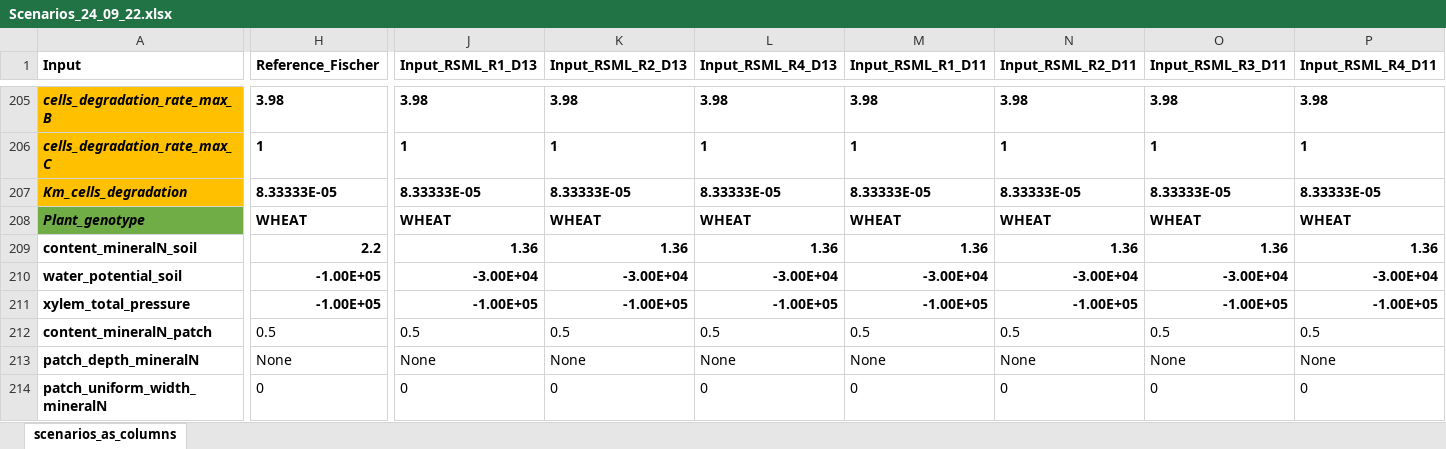
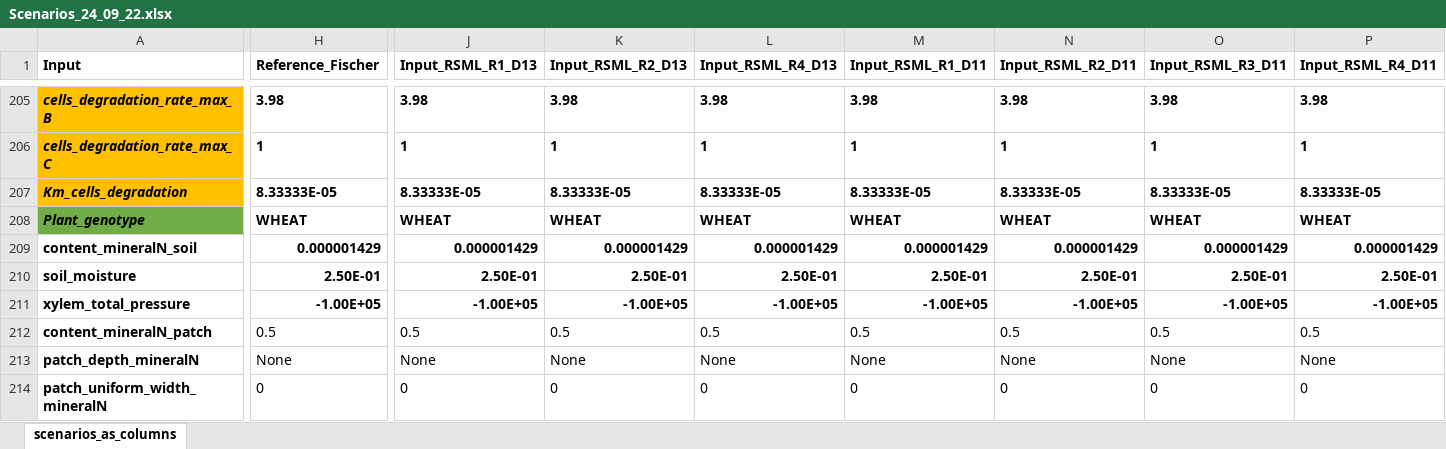
Before and after one commit to openalea/Root-CyNAPS, an Excel workbook: simulations/inputs/Scenarios_24_09_22.xlsx, sheet scenarios_as_columns, drawn as a sheet; only a part is shown, gaps mark what is left out; values as stored, in another font and other column widths than the file's, no borders; conditional formats not drawn; removed rows and columns are numbered as before the commit, all else as after; rows hold the shown columns only; the diff covers the shown part only; the diff names each change by its address in the sheet, - before the commit and + after, or states it on an @@ line.

Commit message:
corrected soil N content parametrization

```diff
--- a/simulations/inputs/Scenarios_24_09_22.xlsx (sheet scenarios_as_columns)
+++ b/simulations/inputs/Scenarios_24_09_22.xlsx (sheet scenarios_as_columns)
-H209 (Reference_Fischer): 2.2
+H209 (Reference_Fischer): 0.000001429
-J209 (Input_RSML_R1_D13): 1.36
+J209 (Input_RSML_R1_D13): 0.000001429
-K209 (Input_RSML_R2_D13): 1.36
+K209 (Input_RSML_R2_D13): 0.000001429
-L209 (Input_RSML_R4_D13): 1.36
+L209 (Input_RSML_R4_D13): 0.000001429
-M209 (Input_RSML_R1_D11): 1.36
+M209 (Input_RSML_R1_D11): 0.000001429
-N209 (Input_RSML_R2_D11): 1.36
+N209 (Input_RSML_R2_D11): 0.000001429
-O209 (Input_RSML_R3_D11): 1.36
+O209 (Input_RSML_R3_D11): 0.000001429
-P209 (Input_RSML_R4_D11): 1.36
+P209 (Input_RSML_R4_D11): 0.000001429
-row 210: water_potential_soil | -1.00E+05 | -3.00E+04 | -3.00E+04 | -3.00E+04 | -3.00E+04 | -3.00E+04 | -3.00E+04 | -3.00E+04
+row 210: soil_moisture | 2.50E-01 | 2.50E-01 | 2.50E-01 | 2.50E-01 | 2.50E-01 | 2.50E-01 | 2.50E-01 | 2.50E-01
```
Also changed, not shown: 13 edited cells elsewhere in this sheet, 3 other files.
